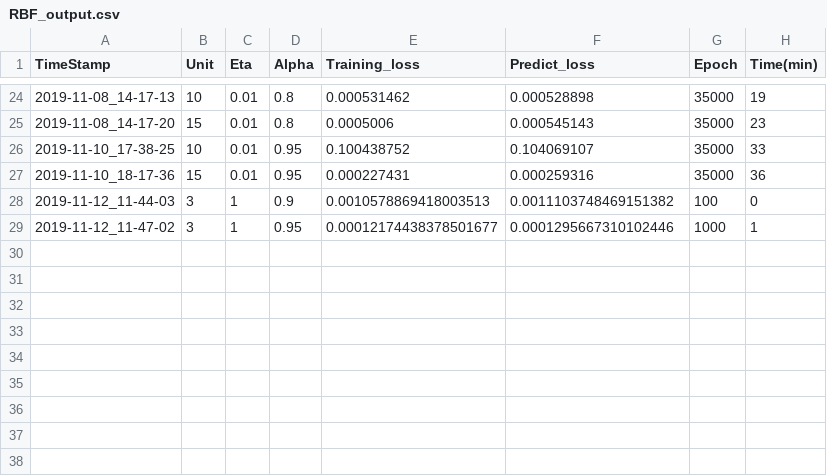
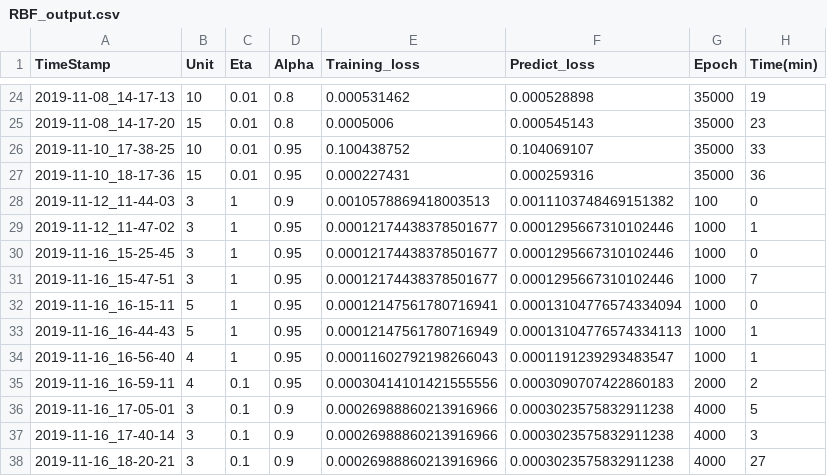
Before and after one commit to LiaoSteve/RBF-NN, a CSV file: RBF_output.csv, drawn as a sheet; only a part is shown, gaps mark what is left out.

```diff
--- a/RBF_output.csv
+++ b/RBF_output.csv
@@ -29 +29,10 @@ TimeStamp,Unit,Eta,Alpha,Training_loss,Predict_loss,Epoch,Time(min)
 2019-11-12_11-47-02,3,1,0.95,0.00012174438378501677,0.0001295667310102446,1000,1
+2019-11-16_15-25-45,3,1,0.95,0.00012174438378501677,0.0001295667310102446,1000,0
+2019-11-16_15-47-51,3,1,0.95,0.00012174438378501677,0.0001295667310102446,1000,7
+2019-11-16_16-15-11,5,1,0.95,0.00012147561780716941,0.00013104776574334094,1000,0
+2019-11-16_16-44-43,5,1,0.95,0.00012147561780716949,0.00013104776574334113,1000,1
+2019-11-16_16-56-40,4,1,0.95,0.00011602792198266043,0.0001191239293483547,1000,1
+2019-11-16_16-59-11,4,0.1,0.95,0.00030414101421555556,0.0003090707422860183,2000,2
+2019-11-16_17-05-01,3,0.1,0.9,0.00026988860213916966,0.0003023575832911238,4000,5
+2019-11-16_17-40-14,3,0.1,0.9,0.00026988860213916966,0.0003023575832911238,4000,3
+2019-11-16_18-20-21,3,0.1,0.9,0.00026988860213916966,0.0003023575832911238,4000,27
```
Also changed, not shown: 5 other files.
